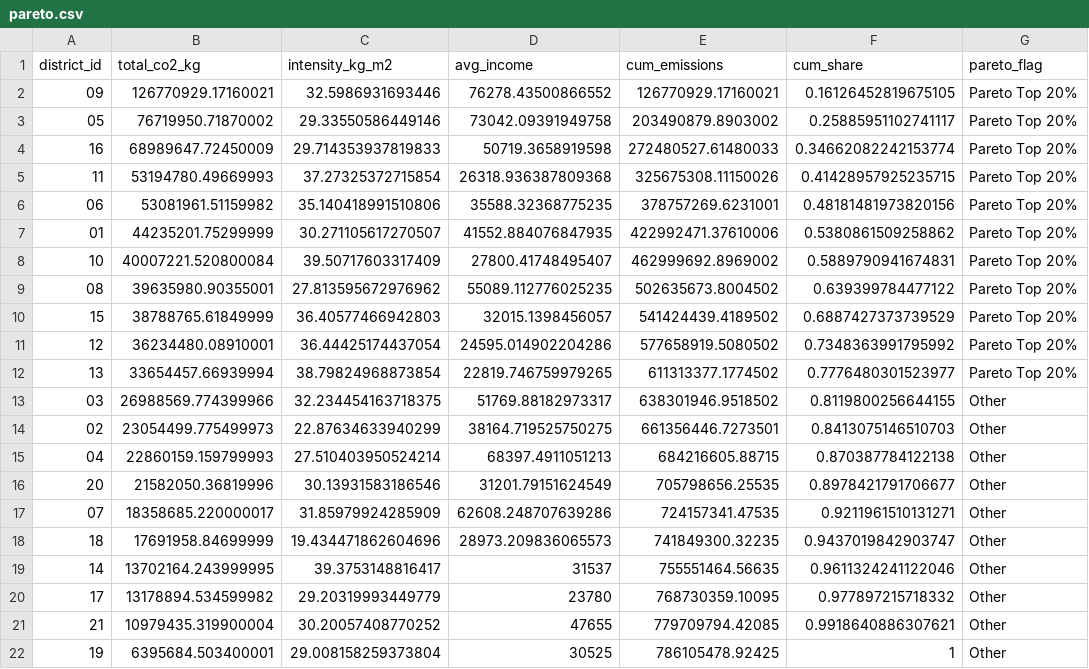
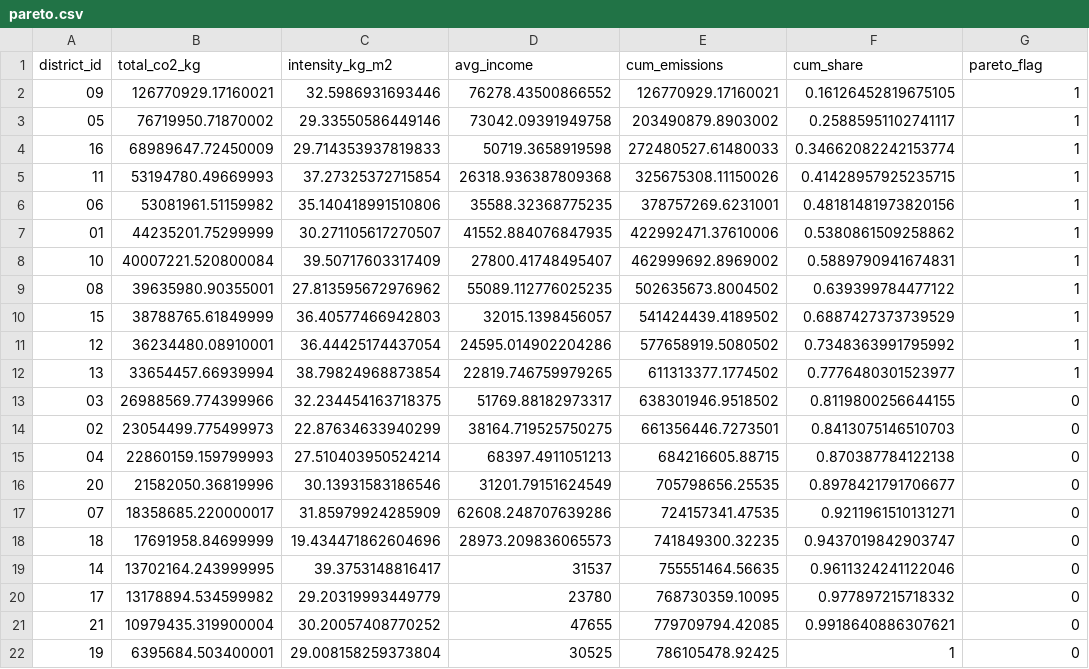
Before and after one commit to MBengochea/Low-Carbon-Heating-Roadmap-for-Madrid, a CSV file: data/clean/pareto.csv, drawn as a sheet.

```diff
--- a/data/clean/pareto.csv
+++ b/data/clean/pareto.csv
@@ -1,22 +1,22 @@
 district_id,total_co2_kg,intensity_kg_m2,avg_income,cum_emissions,cum_share,pareto_flag
-09,126770929.17160021,32.5986931693446,76278.43500866552,126770929.17160021,0.16126452819675105,"Pareto Top 20%"
-05,76719950.71870002,29.33550586449146,73042.09391949758,203490879.8903002,0.25885951102741117,"Pareto Top 20%"
-16,68989647.72450009,29.714353937819833,50719.3658919598,272480527.61480033,0.34662082242153774,"Pareto Top 20%"
-11,53194780.49669993,37.27325372715854,26318.936387809368,325675308.11150026,0.41428957925235715,"Pareto Top 20%"
-06,53081961.51159982,35.140418991510806,35588.32368775235,378757269.6231001,0.48181481973820156,"Pareto Top 20%"
-01,44235201.75299999,30.271105617270507,41552.884076847935,422992471.37610006,0.5380861509258862,"Pareto Top 20%"
-10,40007221.520800084,39.50717603317409,27800.41748495407,462999692.8969002,0.5889790941674831,"Pareto Top 20%"
-08,39635980.90355001,27.813595672976962,55089.112776025235,502635673.8004502,0.639399784477122,"Pareto Top 20%"
-15,38788765.61849999,36.40577466942803,32015.1398456057,541424439.4189502,0.6887427373739529,"Pareto Top 20%"
-12,36234480.08910001,36.44425174437054,24595.014902204286,577658919.5080502,0.7348363991795992,"Pareto Top 20%"
-13,33654457.66939994,38.79824968873854,22819.746759979265,611313377.1774502,0.7776480301523977,"Pareto Top 20%"
-03,26988569.774399966,32.234454163718375,51769.88182973317,638301946.9518502,0.8119800256644155,Other
-02,23054499.775499973,22.87634633940299,38164.719525750275,661356446.7273501,0.8413075146510703,Other
-04,22860159.159799993,27.510403950524214,68397.4911051213,684216605.88715,0.870387784122138,Other
-20,21582050.36819996,30.13931583186546,31201.79151624549,705798656.25535,0.8978421791706677,Other
-07,18358685.220000017,31.85979924285909,62608.248707639286,724157341.47535,0.9211961510131271,Other
-18,17691958.84699999,19.434471862604696,28973.209836065573,741849300.32235,0.9437019842903747,Other
-14,13702164.243999995,39.3753148816417,31537,755551464.56635,0.9611324241122046,Other
-17,13178894.534599982,29.20319993449779,23780,768730359.10095,0.977897215718332,Other
-21,10979435.319900004,30.20057408770252,47655,779709794.42085,0.9918640886307621,Other
-19,6395684.503400001,29.008158259373804,30525,786105478.92425,1,Other
+09,126770929.17160021,32.5986931693446,76278.43500866552,126770929.17160021,0.16126452819675105,1
+05,76719950.71870002,29.33550586449146,73042.09391949758,203490879.8903002,0.25885951102741117,1
+16,68989647.72450009,29.714353937819833,50719.3658919598,272480527.61480033,0.34662082242153774,1
+11,53194780.49669993,37.27325372715854,26318.936387809368,325675308.11150026,0.41428957925235715,1
+06,53081961.51159982,35.140418991510806,35588.32368775235,378757269.6231001,0.48181481973820156,1
+01,44235201.75299999,30.271105617270507,41552.884076847935,422992471.37610006,0.5380861509258862,1
+10,40007221.520800084,39.50717603317409,27800.41748495407,462999692.8969002,0.5889790941674831,1
+08,39635980.90355001,27.813595672976962,55089.112776025235,502635673.8004502,0.639399784477122,1
+15,38788765.61849999,36.40577466942803,32015.1398456057,541424439.4189502,0.6887427373739529,1
+12,36234480.08910001,36.44425174437054,24595.014902204286,577658919.5080502,0.7348363991795992,1
+13,33654457.66939994,38.79824968873854,22819.746759979265,611313377.1774502,0.7776480301523977,1
+03,26988569.774399966,32.234454163718375,51769.88182973317,638301946.9518502,0.8119800256644155,0
+02,23054499.775499973,22.87634633940299,38164.719525750275,661356446.7273501,0.8413075146510703,0
+04,22860159.159799993,27.510403950524214,68397.4911051213,684216605.88715,0.870387784122138,0
+20,21582050.36819996,30.13931583186546,31201.79151624549,705798656.25535,0.8978421791706677,0
+07,18358685.220000017,31.85979924285909,62608.248707639286,724157341.47535,0.9211961510131271,0
+18,17691958.84699999,19.434471862604696,28973.209836065573,741849300.32235,0.9437019842903747,0
+14,13702164.243999995,39.3753148816417,31537,755551464.56635,0.9611324241122046,0
+17,13178894.534599982,29.20319993449779,23780,768730359.10095,0.977897215718332,0
+21,10979435.319900004,30.20057408770252,47655,779709794.42085,0.9918640886307621,0
+19,6395684.503400001,29.008158259373804,30525,786105478.92425,1,0
```
Also changed, not shown: 8 other files.
